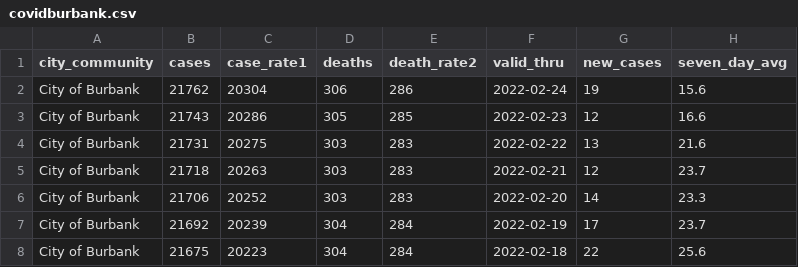
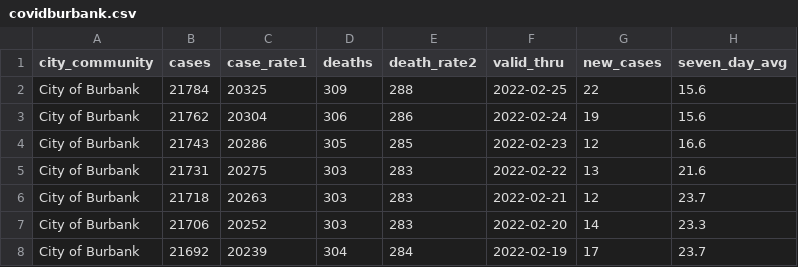
Before and after one commit to xianleonard/covidscraper, a CSV file: Output/covidburbank.csv, drawn as a sheet; only a part is shown; the shorter side is filled out with more unchanged rows.

```diff
--- a/Output/covidburbank.csv
+++ b/Output/covidburbank.csv
@@ -1,2 +1,3 @@
 city_community,cases,case_rate1,deaths,death_rate2,valid_thru,new_cases,seven_day_avg
+City of Burbank,21784,20325,309,288,2022-02-25,22,15.6
 City of Burbank,21762,20304,306,286,2022-02-24,19,15.6
```
Also changed, not shown: Output/covidmaster.csv, 1 other file.
